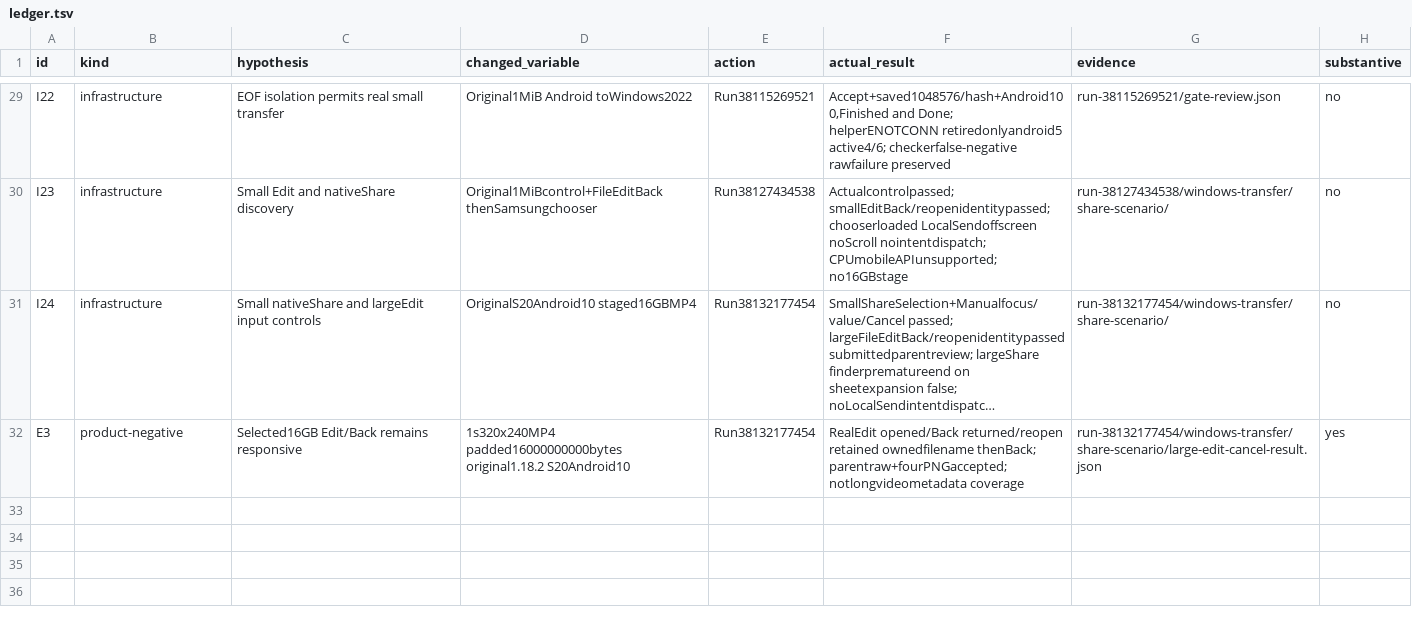
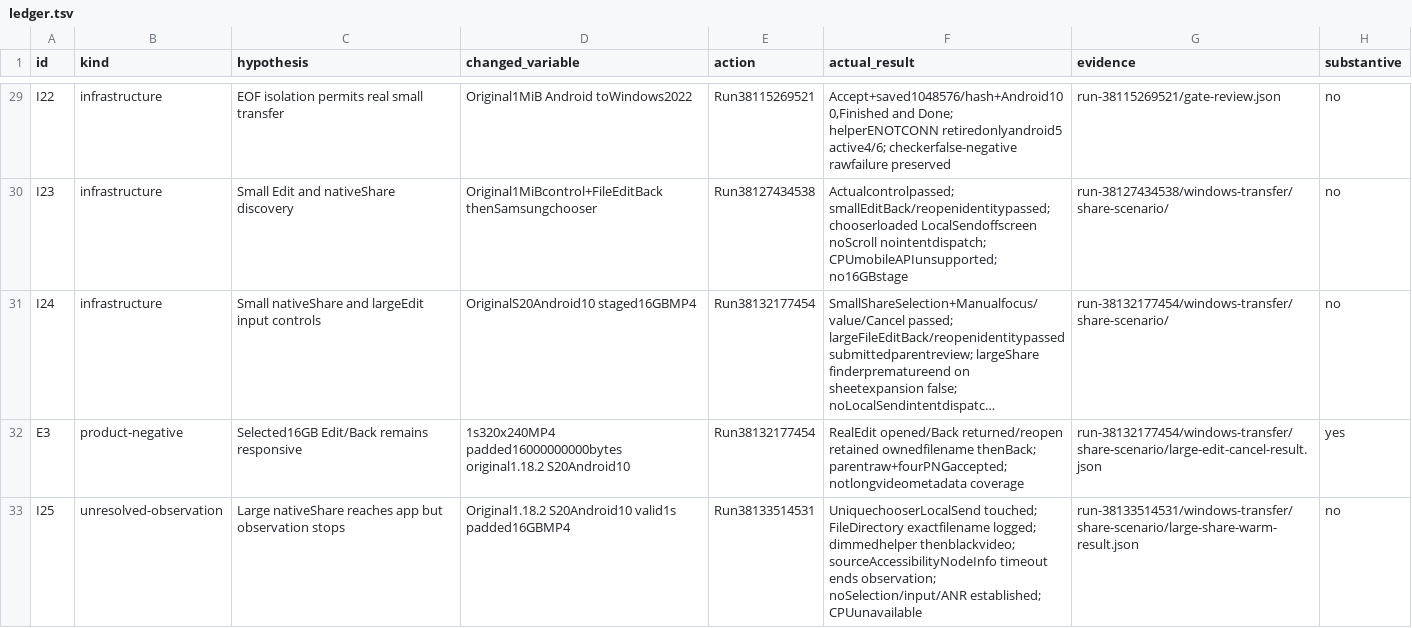
Before and after one commit to ShlomoCode/localsend, a TSV file: evidence/ledger.tsv, drawn as a sheet; only a part is shown, gaps mark what is left out; long unchanged cells end in …; the diff names each change by its address in the sheet, - before the commit and + after, or states it on an @@ line.

Commit message:
diagnostic: retain native share observations through accessibility stalls

```diff
--- a/evidence/ledger.tsv
+++ b/evidence/ledger.tsv
+row 33: I25 | unresolved-observation | Large nativeShare reaches app but observation stops | Original1.18.2 S20Android10 valid1s padded16GBMP4 | Run38133514531 | UniquechooserLocalSend touched; FileDirectory exactfilename logged; dimmedhelper thenblackvideo; sourceAccessibilityNodeInfo timeout ends observation; noSelection/input/ANR established; CPUunavailable | run-38133514531/windows-transfer/share-scenario/large-share-warm-result.json | no
```
Also changed, not shown: 2 other files.
